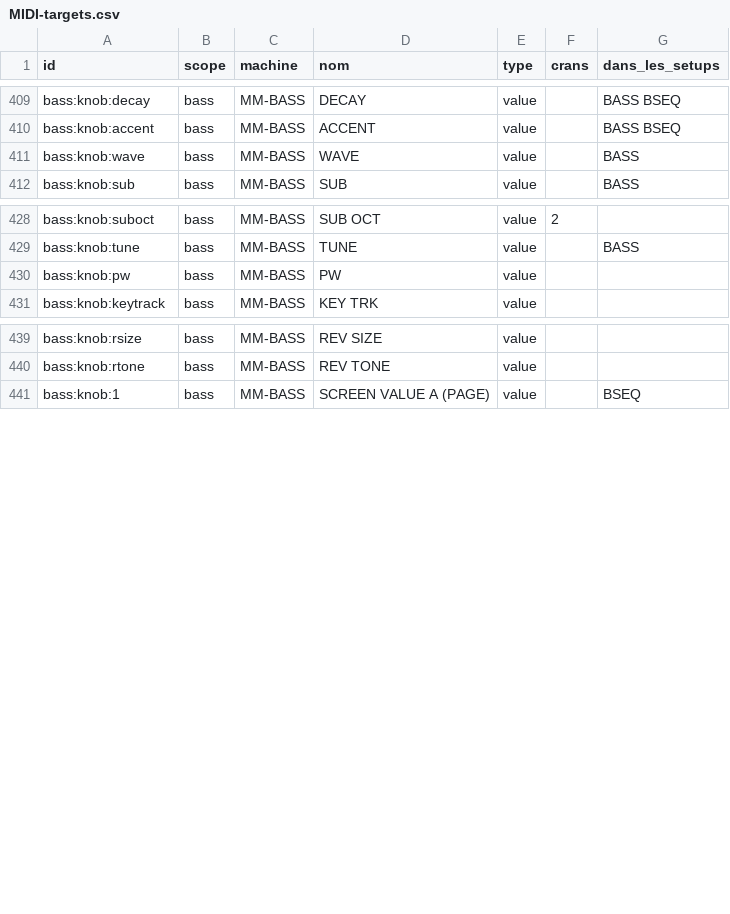
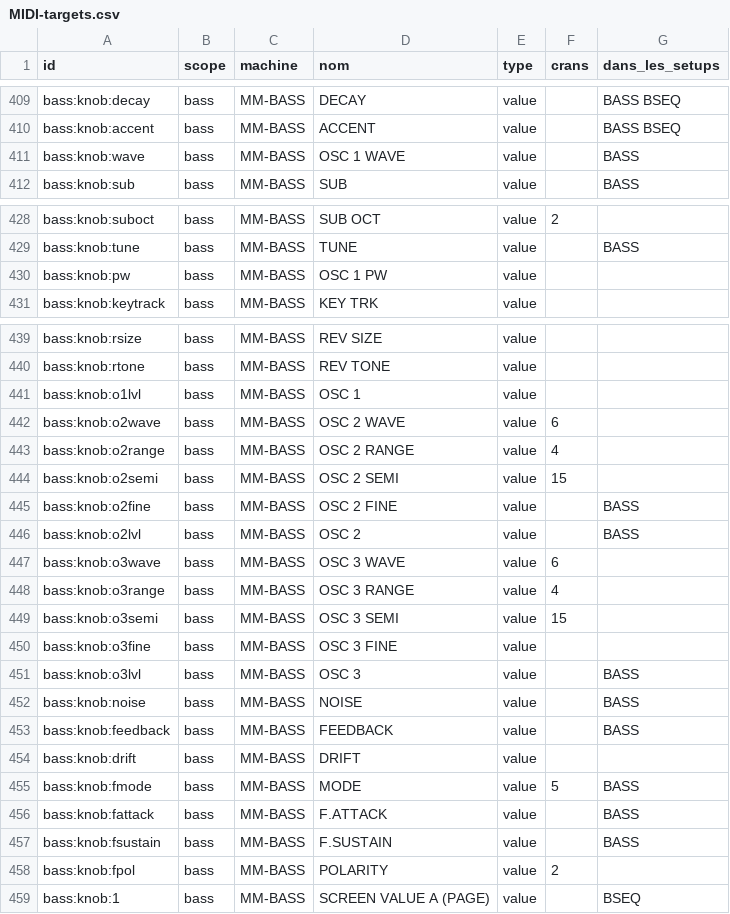
Before and after one commit to mauditemachine/MauditeMachine, a CSV file: docs/midi/MIDI-targets.csv, drawn as a sheet; only a part is shown, gaps mark what is left out; the diff covers the shown part only.

```diff
--- a/docs/midi/MIDI-targets.csv
+++ b/docs/midi/MIDI-targets.csv
@@ -410,3 +410,3 @@ bass:knob:decay,bass,MM-BASS,DECAY,value,,BASS BSEQ
 bass:knob:accent,bass,MM-BASS,ACCENT,value,,BASS BSEQ
-bass:knob:wave,bass,MM-BASS,WAVE,value,,BASS
+bass:knob:wave,bass,MM-BASS,OSC 1 WAVE,value,,BASS
 bass:knob:sub,bass,MM-BASS,SUB,value,,BASS
@@ -429,3 +429,3 @@ bass:knob:suboct,bass,MM-BASS,SUB OCT,value,2,
 bass:knob:tune,bass,MM-BASS,TUNE,value,,BASS
-bass:knob:pw,bass,MM-BASS,PW,value,,
+bass:knob:pw,bass,MM-BASS,OSC 1 PW,value,,
 bass:knob:keytrack,bass,MM-BASS,KEY TRK,value,,
@@ -440,2 +440,20 @@ bass:knob:rsize,bass,MM-BASS,REV SIZE,value,,
 bass:knob:rtone,bass,MM-BASS,REV TONE,value,,
+bass:knob:o1lvl,bass,MM-BASS,OSC 1,value,,
+bass:knob:o2wave,bass,MM-BASS,OSC 2 WAVE,value,6,
+bass:knob:o2range,bass,MM-BASS,OSC 2 RANGE,value,4,
+bass:knob:o2semi,bass,MM-BASS,OSC 2 SEMI,value,15,
+bass:knob:o2fine,bass,MM-BASS,OSC 2 FINE,value,,BASS
+bass:knob:o2lvl,bass,MM-BASS,OSC 2,value,,BASS
+bass:knob:o3wave,bass,MM-BASS,OSC 3 WAVE,value,6,
+bass:knob:o3range,bass,MM-BASS,OSC 3 RANGE,value,4,
+bass:knob:o3semi,bass,MM-BASS,OSC 3 SEMI,value,15,
+bass:knob:o3fine,bass,MM-BASS,OSC 3 FINE,value,,
+bass:knob:o3lvl,bass,MM-BASS,OSC 3,value,,BASS
+bass:knob:noise,bass,MM-BASS,NOISE,value,,BASS
+bass:knob:feedback,bass,MM-BASS,FEEDBACK,value,,BASS
+bass:knob:drift,bass,MM-BASS,DRIFT,value,,
+bass:knob:fmode,bass,MM-BASS,MODE,value,5,BASS
+bass:knob:fattack,bass,MM-BASS,F.ATTACK,value,,BASS
+bass:knob:fsustain,bass,MM-BASS,F.SUSTAIN,value,,BASS
+bass:knob:fpol,bass,MM-BASS,POLARITY,value,2,
 bass:knob:1,bass,MM-BASS,SCREEN VALUE A (PAGE),value,,BSEQ
```
Also changed, not shown: 7 added rows and 4 edited cells elsewhere in this file, docs/midi/MIDI-roto-setups.csv, 9 other files.
